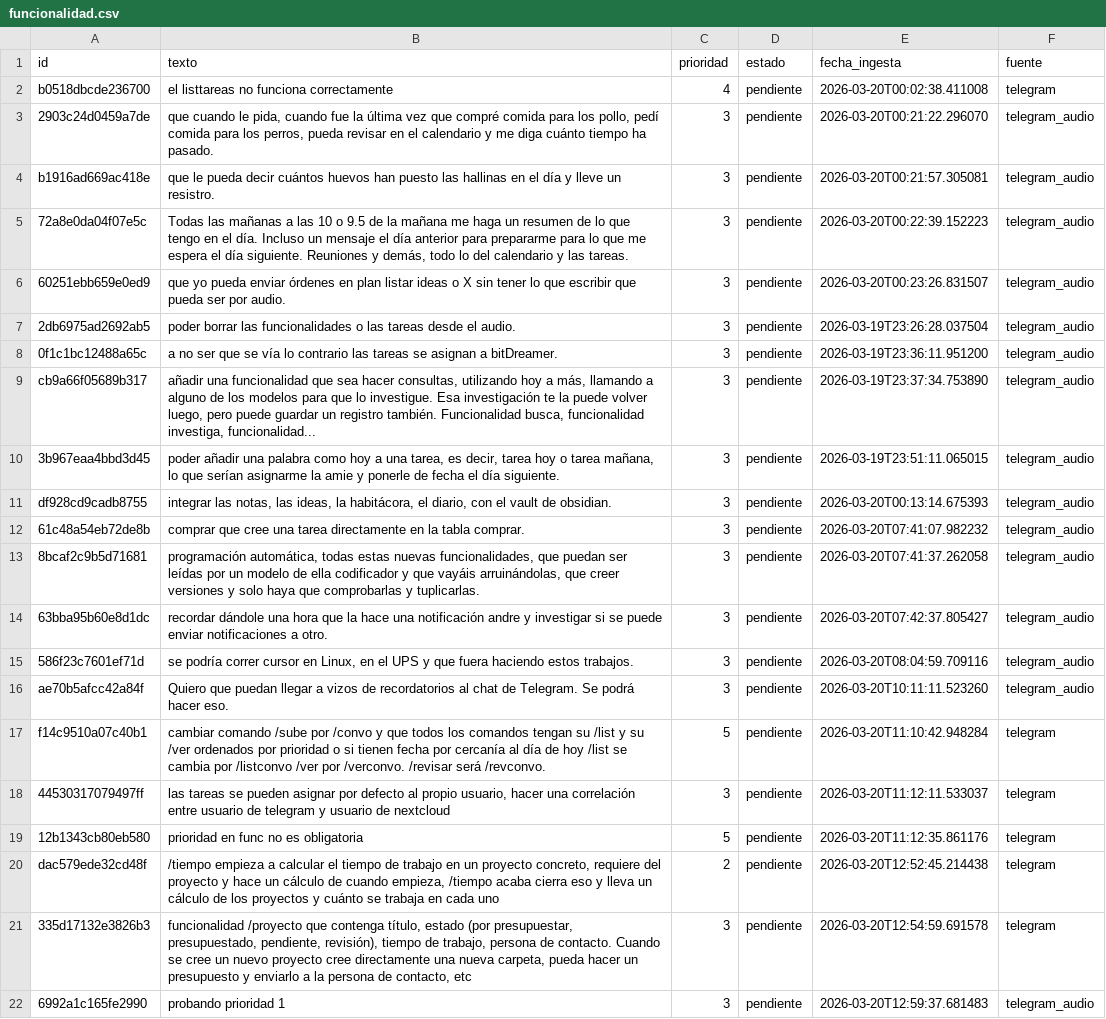
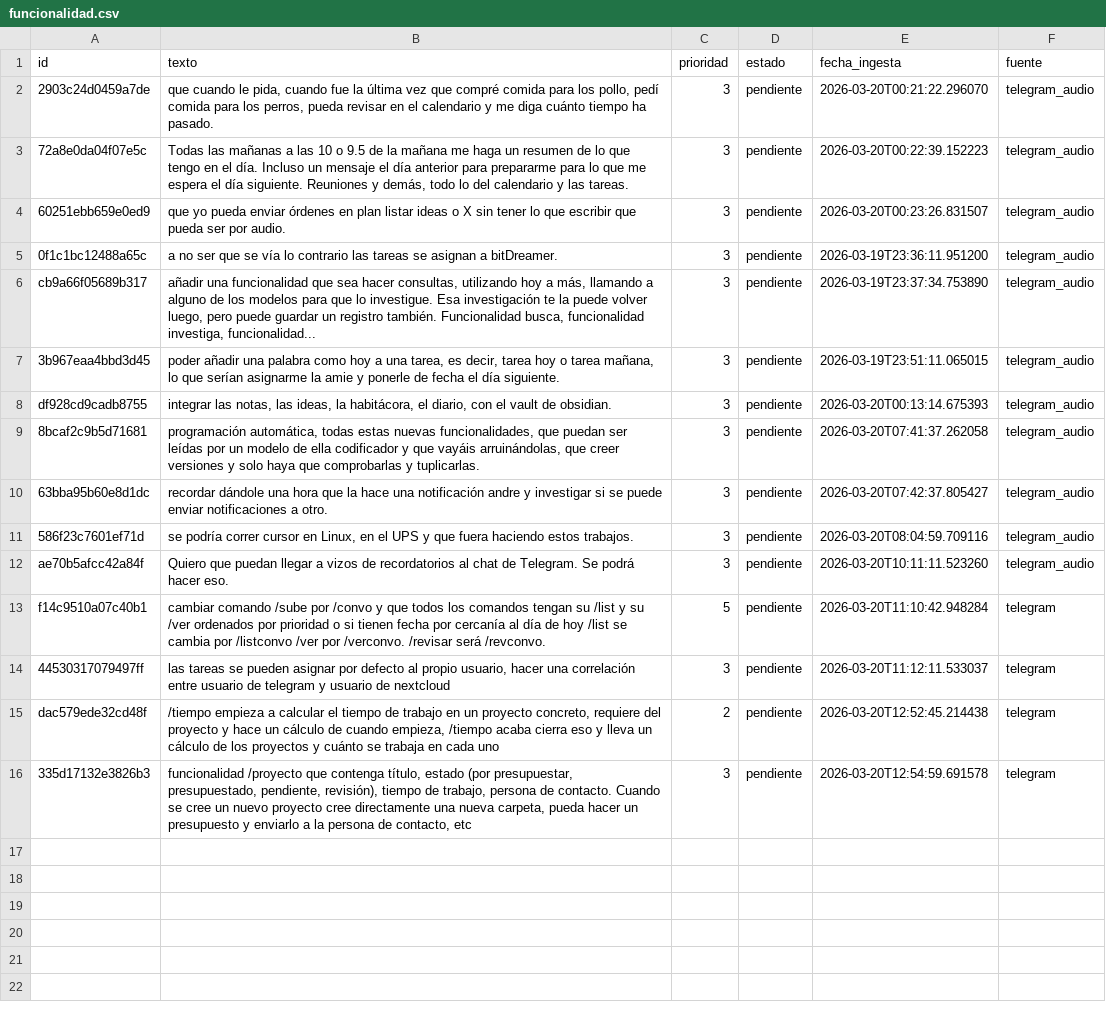
Before and after one commit to MolinoLab/ConvocAUTOrias, a CSV file: data/funcionalidad.csv, drawn as a sheet.

Commit message:
Listevento /rmfunc y tarea, /listtareas funcionando

```diff
--- a/data/funcionalidad.csv
+++ b/data/funcionalidad.csv
@@ -1,8 +1,5 @@
 id,texto,prioridad,estado,fecha_ingesta,fuente
-b0518dbcde236700,el listtareas no funciona correctamente,4,pendiente,2026-03-20T00:02:38.411008,telegram
 2903c24d0459a7de,"que cuando le pida, cuando fue la última vez que compré comida para los pollo, pedí comida para los perros, pueda revisar en el calendario y me diga cuánto tiempo ha pasado.",3,pendiente,2026-03-20T00:21:22.296070,telegram_audio
-b1916ad669ac418e,que le pueda decir cuántos huevos han puesto las hallinas en el día y lleve un resistro.,3,pendiente,2026-03-20T00:21:57.305081,telegram_audio
 72a8e0da04f07e5c,"Todas las mañanas a las 10 o 9.5 de la mañana me haga un resumen de lo que tengo en el día. Incluso un mensaje el día anterior para prepararme para lo que me espera el día siguiente. Reuniones y demás, todo lo del calendario y las tareas.",3,pendiente,2026-03-20T00:22:39.152223,telegram_audio
 60251ebb659e0ed9,que yo pueda enviar órdenes en plan listar ideas o X sin tener lo que escribir que pueda ser por audio.,3,pendiente,2026-03-20T00:23:26.831507,telegram_audio
-2db6975ad2692ab5,poder borrar las funcionalidades o las tareas desde el audio.,3,pendiente,2026-03-19T23:26:28.037504,telegram_audio
 0f1c1bc12488a65c,a no ser que se vía lo contrario las tareas se asignan a bitDreamer.,3,pendiente,2026-03-19T23:36:11.951200,telegram_audio
@@ -11,3 +8,2 @@ cb9a66f05689b317,"añadir una funcionalidad que sea hacer consultas, utilizando
 df928cd9cadb8755,"integrar las notas, las ideas, la habitácora, el diario, con el vault de obsidian.",3,pendiente,2026-03-20T00:13:14.675393,telegram_audio
-61c48a54eb72de8b,comprar que cree una tarea directamente en la tabla comprar.,3,pendiente,2026-03-20T07:41:07.982232,telegram_audio
 8bcaf2c9b5d71681,"programación automática, todas estas nuevas funcionalidades, que puedan ser leídas por un modelo de ella codificador y que vayáis arruinándolas, que creer versiones y solo haya que comprobarlas y tuplicarlas.",3,pendiente,2026-03-20T07:41:37.262058,telegram_audio
@@ -18,5 +14,3 @@ f14c9510a07c40b1,cambiar comando /sube por /convo y que todos los comandos tenga
 44530317079497ff,"las tareas se pueden asignar por defecto al propio usuario, hacer una correlación entre usuario de telegram y usuario de nextcloud",3,pendiente,2026-03-20T11:12:11.533037,telegram
-12b1343cb80eb580,prioridad en func no es obligatoria,5,pendiente,2026-03-20T11:12:35.861176,telegram
 dac579ede32cd48f,"/tiempo empieza a calcular el tiempo de trabajo en un proyecto concreto, requiere del proyecto y hace un cálculo de cuando empieza, /tiempo acaba cierra eso y lleva un cálculo de los proyectos y cuánto se trabaja en cada uno",2,pendiente,2026-03-20T12:52:45.214438,telegram
 335d17132e3826b3,"funcionalidad /proyecto que contenga título, estado (por presupuestar, presupuestado, pendiente, revisión), tiempo de trabajo, persona de contacto. Cuando se cree un nuevo proyecto cree directamente una nueva carpeta, pueda hacer un presupuesto y enviarlo a la persona de contacto, etc",3,pendiente,2026-03-20T12:54:59.691578,telegram
-6992a1c165fe2990,probando prioridad 1,3,pendiente,2026-03-20T12:59:37.681483,telegram_audio
```
Also changed, not shown: 4 other files.
